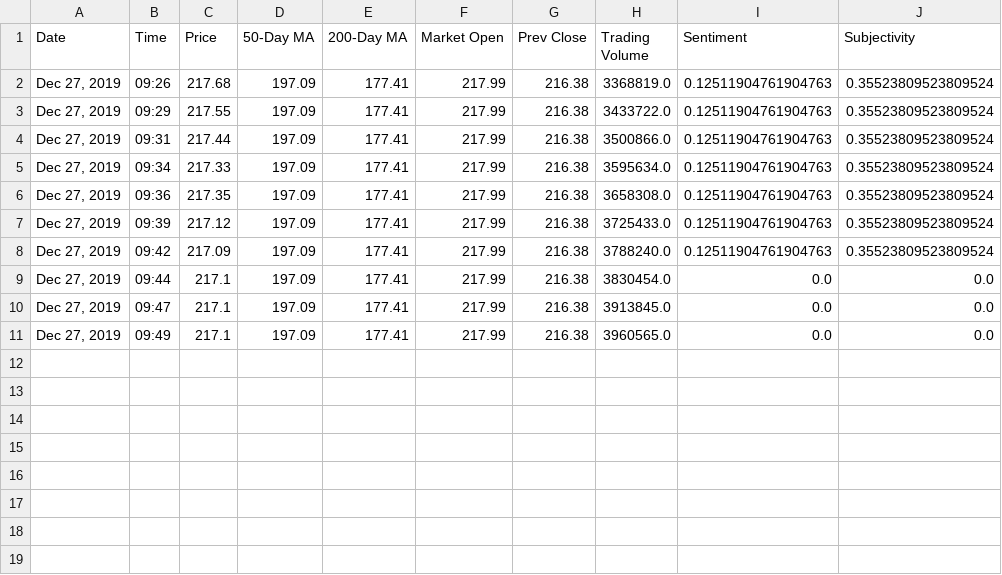
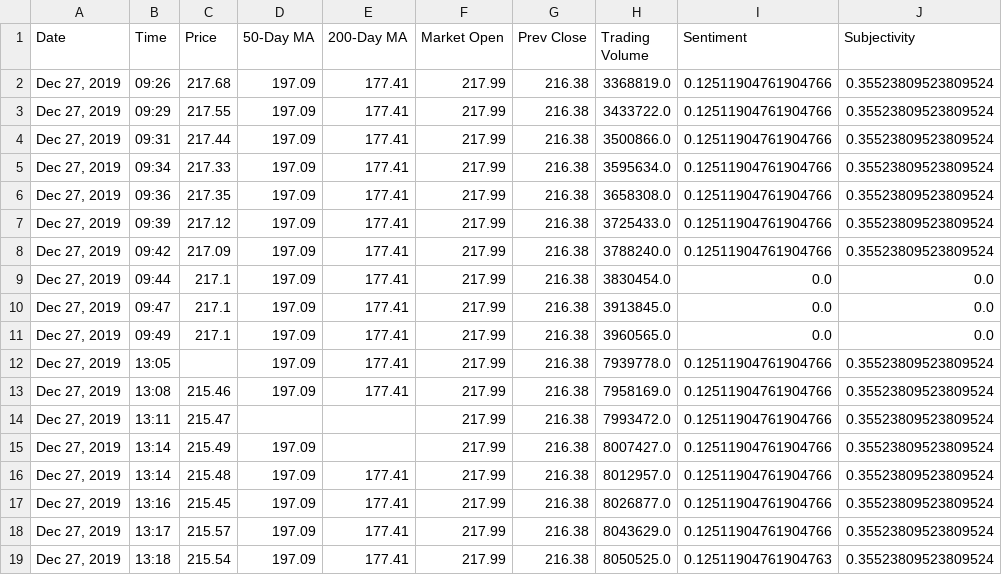
Before and after one commit to jcr678/trading_bot, a CSV file: stocks/BABA.csv, drawn as a sheet.

```diff
--- a/stocks/BABA.csv
+++ b/stocks/BABA.csv
@@ -1,9 +1,9 @@
 Date,Time,Price,50-Day MA,200-Day MA,Market Open,Prev Close,Trading Volume,Sentiment,Subjectivity
-"Dec 27, 2019",09:26,217.68,197.09,177.41,217.99,216.38,3368819.0,0.12511904761904763,0.35523809523809524
-"Dec 27, 2019",09:29,217.55,197.09,177.41,217.99,216.38,3433722.0,0.12511904761904763,0.35523809523809524
-"Dec 27, 2019",09:31,217.44,197.09,177.41,217.99,216.38,3500866.0,0.12511904761904763,0.35523809523809524
-"Dec 27, 2019",09:34,217.33,197.09,177.41,217.99,216.38,3595634.0,0.12511904761904763,0.35523809523809524
-"Dec 27, 2019",09:36,217.35,197.09,177.41,217.99,216.38,3658308.0,0.12511904761904763,0.35523809523809524
-"Dec 27, 2019",09:39,217.12,197.09,177.41,217.99,216.38,3725433.0,0.12511904761904763,0.35523809523809524
-"Dec 27, 2019",09:42,217.09,197.09,177.41,217.99,216.38,3788240.0,0.12511904761904763,0.35523809523809524
+"Dec 27, 2019",09:26,217.68,197.09,177.41,217.99,216.38,3368819.0,0.12511904761904766,0.35523809523809524
+"Dec 27, 2019",09:29,217.55,197.09,177.41,217.99,216.38,3433722.0,0.12511904761904766,0.35523809523809524
+"Dec 27, 2019",09:31,217.44,197.09,177.41,217.99,216.38,3500866.0,0.12511904761904766,0.35523809523809524
+"Dec 27, 2019",09:34,217.33,197.09,177.41,217.99,216.38,3595634.0,0.12511904761904766,0.35523809523809524
+"Dec 27, 2019",09:36,217.35,197.09,177.41,217.99,216.38,3658308.0,0.12511904761904766,0.35523809523809524
+"Dec 27, 2019",09:39,217.12,197.09,177.41,217.99,216.38,3725433.0,0.12511904761904766,0.35523809523809524
+"Dec 27, 2019",09:42,217.09,197.09,177.41,217.99,216.38,3788240.0,0.12511904761904766,0.35523809523809524
 "Dec 27, 2019",09:44,217.1,197.09,177.41,217.99,216.38,3830454.0,0.0,0.0
@@ -11 +11,9 @@ Date,Time,Price,50-Day MA,200-Day MA,Market Open,Prev Close,Trading Volume,Senti
 "Dec 27, 2019",09:49,217.1,197.09,177.41,217.99,216.38,3960565.0,0.0,0.0
+"Dec 27, 2019",13:05,,197.09,177.41,217.99,216.38,7939778.0,0.12511904761904766,0.35523809523809524
+"Dec 27, 2019",13:08,215.46,197.09,177.41,217.99,216.38,7958169.0,0.12511904761904766,0.35523809523809524
+"Dec 27, 2019",13:11,215.47,,,217.99,216.38,7993472.0,0.12511904761904766,0.35523809523809524
+"Dec 27, 2019",13:14,215.49,197.09,,217.99,216.38,8007427.0,0.12511904761904766,0.35523809523809524
+"Dec 27, 2019",13:14,215.48,197.09,177.41,217.99,216.38,8012957.0,0.12511904761904766,0.35523809523809524
+"Dec 27, 2019",13:16,215.45,197.09,177.41,217.99,216.38,8026877.0,0.12511904761904766,0.35523809523809524
+"Dec 27, 2019",13:17,215.57,197.09,177.41,217.99,216.38,8043629.0,0.12511904761904766,0.35523809523809524
+"Dec 27, 2019",13:18,215.54,197.09,177.41,217.99,216.38,8050525.0,0.12511904761904763,0.35523809523809524
```
Also changed, not shown: stocks/AAPL.csv, stocks/GOOGL.csv, 4 other files.
